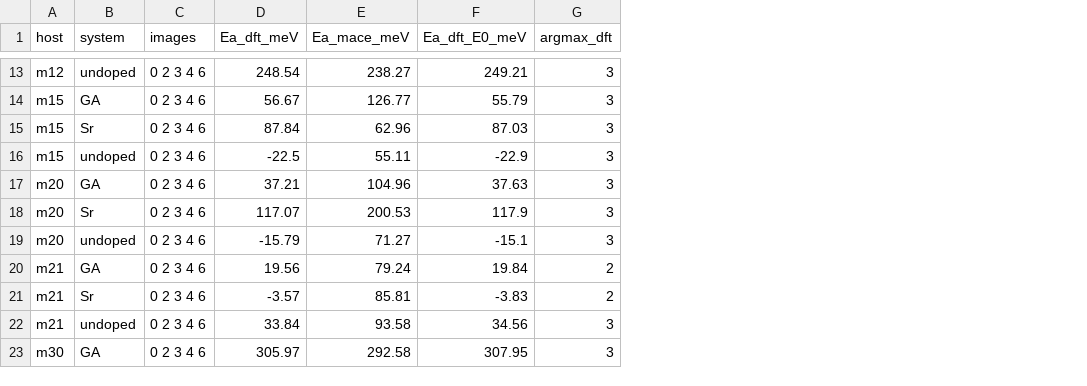
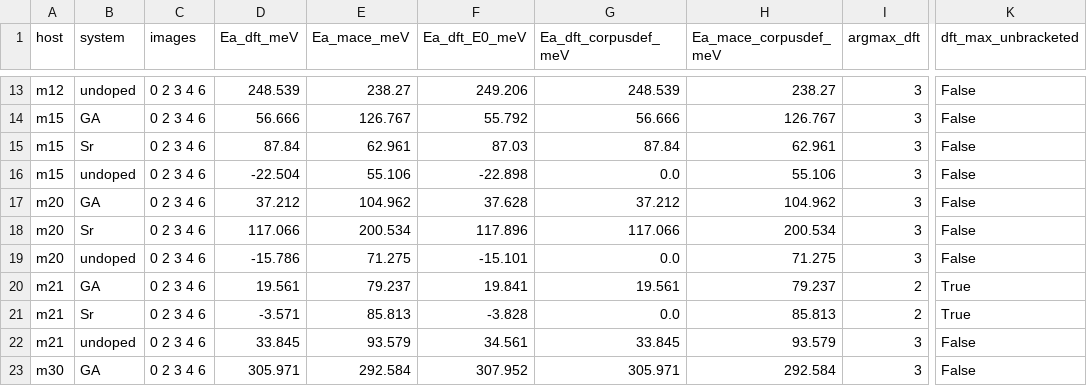
Before and after one commit to dongzhaohe321418-lab/perovskite-screening, a CSV file: results/objective2/dopant_shell/figures/source_data/wp2b_bands.csv, drawn as a sheet; only a part is shown, gaps mark what is left out; the diff covers the shown part only; the diff names each change by its address in the sheet, - before the commit and + after, or states it on an @@ line.

```diff
--- a/results/objective2/dopant_shell/figures/source_data/wp2b_bands.csv
+++ b/results/objective2/dopant_shell/figures/source_data/wp2b_bands.csv
+column G (Ea_dft_corpusdef_meV), rows 13-23: 248.539 | 56.666 | 87.84 | 0.0 | 37.212 | 117.066 | 0.0 | 19.561 | 0.0 | 33.845 | 305.971
+column H (Ea_mace_corpusdef_meV), rows 13-23: 238.27 | 126.767 | 62.961 | 55.106 | 104.962 | 200.534 | 71.275 | 79.237 | 85.813 | 93.579 | 292.584
+column K (dft_max_unbracketed), rows 13-23: False | False | False | False | False | False | False | True | True | False | False
-D13 (Ea_dft_meV): 248.54
+D13 (Ea_dft_meV): 248.539
-F13 (Ea_dft_E0_meV): 249.21
+F13 (Ea_dft_E0_meV): 249.206
-D14 (Ea_dft_meV): 56.67
+D14 (Ea_dft_meV): 56.666
-E14 (Ea_mace_meV): 126.77
+E14 (Ea_mace_meV): 126.767
-F14 (Ea_dft_E0_meV): 55.79
+F14 (Ea_dft_E0_meV): 55.792
-E15 (Ea_mace_meV): 62.96
+E15 (Ea_mace_meV): 62.961
-D16 (Ea_dft_meV): -22.5
+D16 (Ea_dft_meV): -22.504
-E16 (Ea_mace_meV): 55.11
+E16 (Ea_mace_meV): 55.106
-F16 (Ea_dft_E0_meV): -22.9
+F16 (Ea_dft_E0_meV): -22.898
-D17 (Ea_dft_meV): 37.21
+D17 (Ea_dft_meV): 37.212
-E17 (Ea_mace_meV): 104.96
+E17 (Ea_mace_meV): 104.962
-F17 (Ea_dft_E0_meV): 37.63
+F17 (Ea_dft_E0_meV): 37.628
-D18 (Ea_dft_meV): 117.07
+D18 (Ea_dft_meV): 117.066
-E18 (Ea_mace_meV): 200.53
+E18 (Ea_mace_meV): 200.534
-F18 (Ea_dft_E0_meV): 117.9
+F18 (Ea_dft_E0_meV): 117.896
-D19 (Ea_dft_meV): -15.79
+D19 (Ea_dft_meV): -15.786
-E19 (Ea_mace_meV): 71.27
+E19 (Ea_mace_meV): 71.275
-F19 (Ea_dft_E0_meV): -15.1
+F19 (Ea_dft_E0_meV): -15.101
-D20 (Ea_dft_meV): 19.56
+D20 (Ea_dft_meV): 19.561
-E20 (Ea_mace_meV): 79.24
+E20 (Ea_mace_meV): 79.237
-F20 (Ea_dft_E0_meV): 19.84
+F20 (Ea_dft_E0_meV): 19.841
-D21 (Ea_dft_meV): -3.57
+D21 (Ea_dft_meV): -3.571
-E21 (Ea_mace_meV): 85.81
+E21 (Ea_mace_meV): 85.813
-F21 (Ea_dft_E0_meV): -3.83
+F21 (Ea_dft_E0_meV): -3.828
-D22 (Ea_dft_meV): 33.84
+D22 (Ea_dft_meV): 33.845
-E22 (Ea_mace_meV): 93.58
+E22 (Ea_mace_meV): 93.579
-F22 (Ea_dft_E0_meV): 34.56
+F22 (Ea_dft_E0_meV): 34.561
-D23 (Ea_dft_meV): 305.97
+D23 (Ea_dft_meV): 305.971
-E23 (Ea_mace_meV): 292.58
+E23 (Ea_mace_meV): 292.584
-F23 (Ea_dft_E0_meV): 307.95
+F23 (Ea_dft_E0_meV): 307.952
```
Also changed, not shown: 44 edited cells elsewhere in this file, results/objective2/dopant_shell/figures/source_data/wp2b_pairs.csv, 10 other files.
